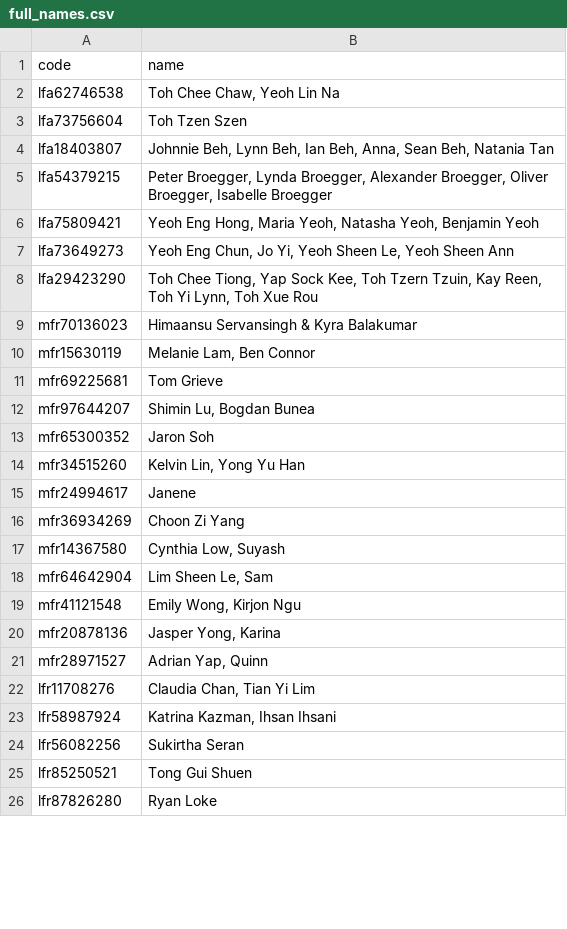
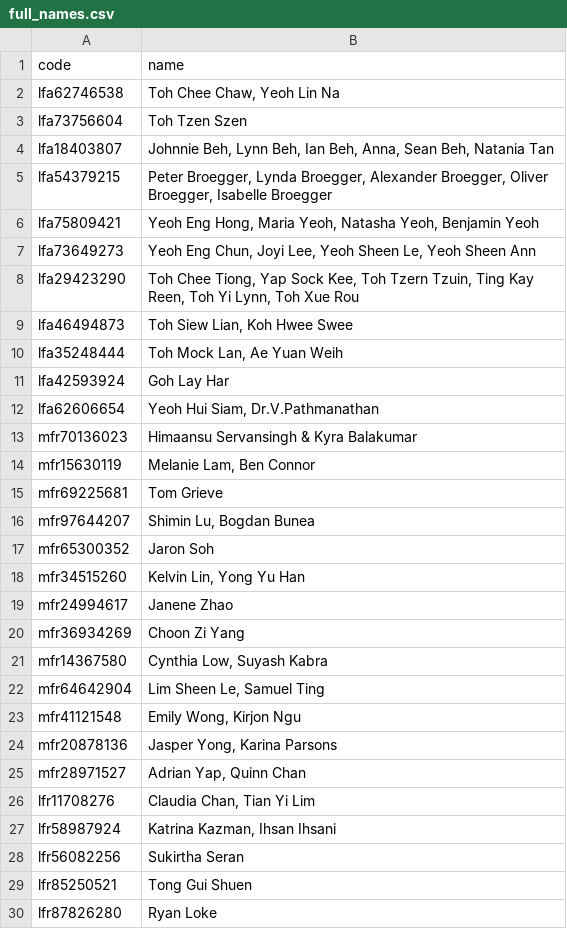
Before and after one commit to tzeliz/junandliz, a CSV file: full_names.csv, drawn as a sheet; only a part is shown; the diff covers the shown part only.

Commit message:
add names

```diff
--- a/full_names.csv
+++ b/full_names.csv
@@ -6,4 +6,8 @@ lfa54379215,"Peter Broegger, Lynda Broegger, Alexander Broegger, Oliver Broegger
 lfa75809421,"Yeoh Eng Hong, Maria Yeoh, Natasha Yeoh, Benjamin Yeoh",,,,,
-lfa73649273,"Yeoh Eng Chun, Jo Yi, Yeoh Sheen Le, Yeoh Sheen Ann",,,,,
-lfa29423290,"Toh Chee Tiong, Yap Sock Kee, Toh Tzern Tzuin, Kay Reen, Toh Yi Lynn, Toh Xue Rou",,,,,
+lfa73649273,"Yeoh Eng Chun, Joyi Lee, Yeoh Sheen Le, Yeoh Sheen Ann",,,,,
+lfa29423290,"Toh Chee Tiong, Yap Sock Kee, Toh Tzern Tzuin, Ting Kay Reen, Toh Yi Lynn, Toh Xue Rou",,,,,
+lfa46494873,"Toh Siew Lian, Koh Hwee Swee",,,,,
+lfa35248444,"Toh Mock Lan, Ae Yuan Weih",,,,,
+lfa42593924,Goh Lay Har,,,,,
+lfa62606654,"Yeoh Hui Siam, Dr.V.Pathmanathan",,,,,
 mfr70136023,Himaansu Servansingh & Kyra Balakumar,,,,,
@@ -14,9 +18,9 @@ mfr65300352,Jaron Soh,,,,,
 mfr34515260,"Kelvin Lin, Yong Yu Han",,,,,
-mfr24994617,Janene,,,,,
+mfr24994617,Janene Zhao,,,,,
 mfr36934269,Choon Zi Yang,,,,,
-mfr14367580,"Cynthia Low, Suyash",,,,,
-mfr64642904,"Lim Sheen Le, Sam",,,,,
+mfr14367580,"Cynthia Low, Suyash Kabra",,,,,
+mfr64642904,"Lim Sheen Le, Samuel Ting",,,,,
 mfr41121548,"Emily Wong, Kirjon Ngu",,,,,
-mfr20878136,"Jasper Yong, Karina",,,,,
-mfr28971527,"Adrian Yap, Quinn",,,,,
+mfr20878136,"Jasper Yong, Karina Parsons",,,,,
+mfr28971527,"Adrian Yap, Quinn Chan",,,,,
 lfr11708276,"Claudia Chan, Tian Yi Lim",,,,,
```
Also changed, not shown: 31 added rows, 4 removed rows and 21 edited cells elsewhere in this file, names.csv, 2 other files.
